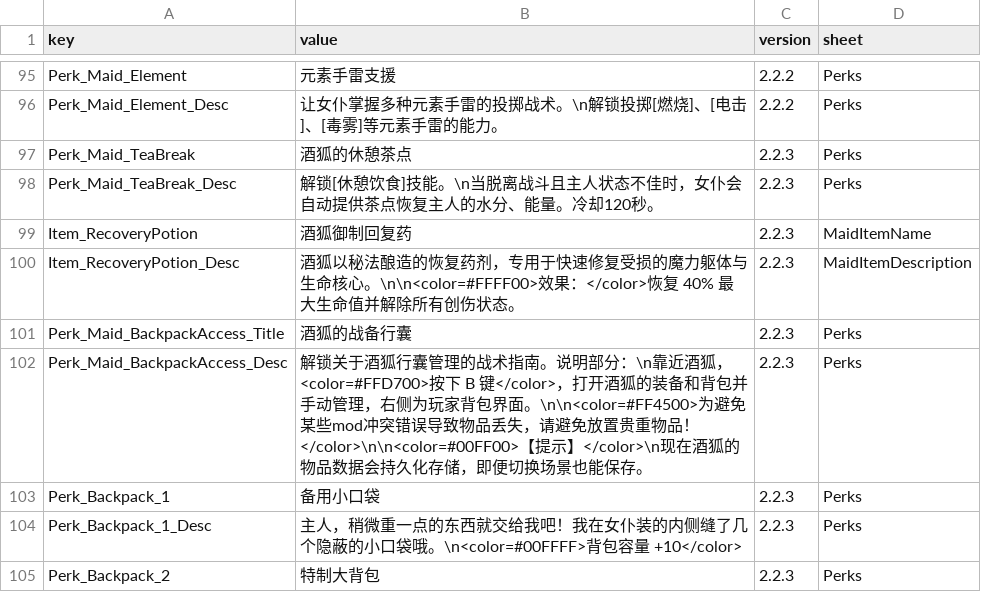
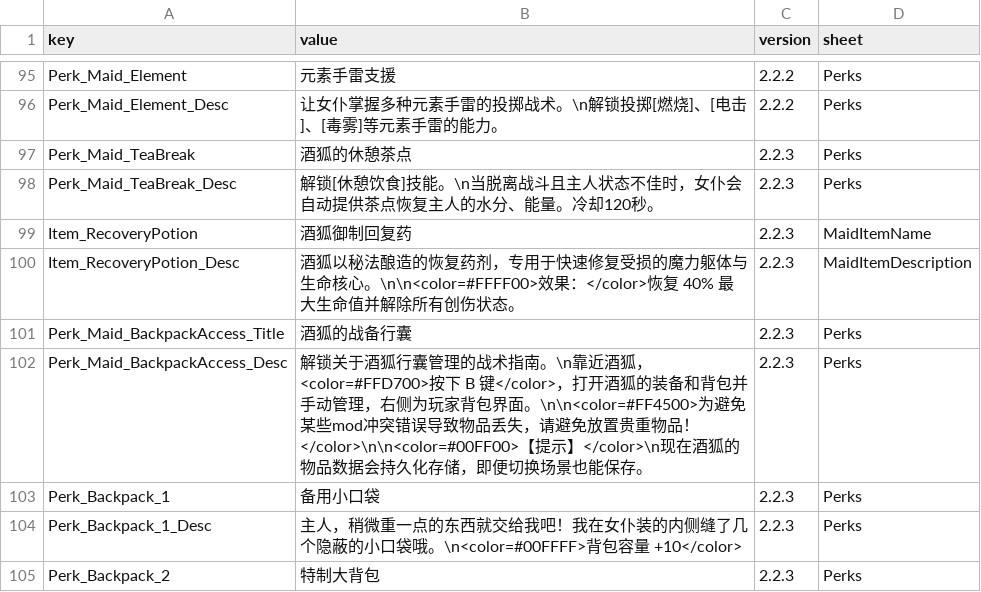
Before and after one commit to LOVEIII486/CombatMaid, a CSV file: Localization/ChineseSimplified.csv, drawn as a sheet; only a part is shown, gaps mark what is left out.

```diff
--- a/Localization/ChineseSimplified.csv
+++ b/Localization/ChineseSimplified.csv
@@ -101,3 +101,3 @@ Item_RecoveryPotion_Desc,酒狐以秘法酿造的恢复药剂，专用于快速
 Perk_Maid_BackpackAccess_Title,酒狐的战备行囊,2.2.3,Perks
-Perk_Maid_BackpackAccess_Desc,解锁关于酒狐行囊管理的战术指南。说明部分：\n靠近酒狐，<color=#FFD700>按下 B 键</color>，打开酒狐的装备和背包并手动管理，右侧为玩家背包界面。\n\n<color=#FF4500>为避免某些mod冲突错误导致物品丢失，请避免放置贵重物品！</color>\n\n<color=#00FF00>【提示】</color>\n现在酒狐的物品数据会持久化存储，即便切换场景也能保存。,2.2.3,Perks
+Perk_Maid_BackpackAccess_Desc,解锁关于酒狐行囊管理的战术指南。\n靠近酒狐，<color=#FFD700>按下 B 键</color>，打开酒狐的装备和背包并手动管理，右侧为玩家背包界面。\n\n<color=#FF4500>为避免某些mod冲突错误导致物品丢失，请避免放置贵重物品！</color>\n\n<color=#00FF00>【提示】</color>\n现在酒狐的物品数据会持久化存储，即便切换场景也能保存。,2.2.3,Perks
 Perk_Backpack_1,备用小口袋,2.2.3,Perks
```
Also changed, not shown: 1 other file.
